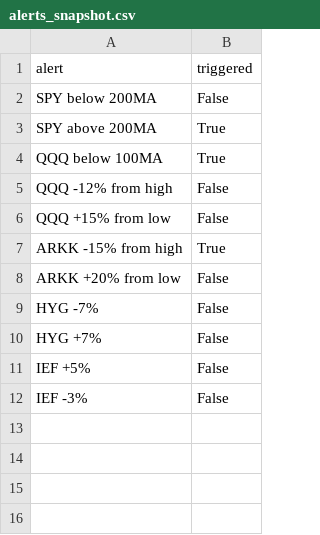
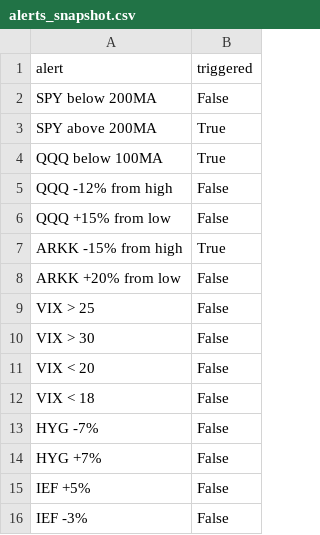
Before and after one commit to kam-reef/Market-Correction-Watch, a CSV file: data/output/alerts_snapshot.csv, drawn as a sheet; the diff names each change by its address in the sheet, - before the commit and + after, or states it on an @@ line.

```diff
--- a/data/output/alerts_snapshot.csv
+++ b/data/output/alerts_snapshot.csv
+row 9: VIX > 25 | False
+row 10: VIX > 30 | False
+row 11: VIX < 20 | False
+row 12: VIX < 18 | False
```
Also changed, not shown: data/history/state_history.csv, docs/data/alerts_snapshot.csv, 12 other files.
